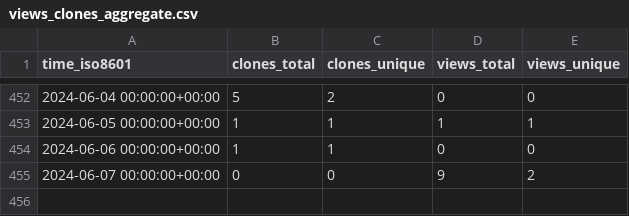
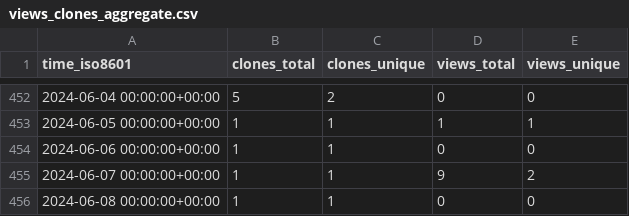
Before and after one commit to yinlinchen/thumbnail_creator, a CSV file: yinlinchen/thumbnail_creator/ghrs-data/views_clones_aggregate.csv, drawn as a sheet; only a part is shown, gaps mark what is left out.

```diff
--- a/yinlinchen/thumbnail_creator/ghrs-data/views_clones_aggregate.csv
+++ b/yinlinchen/thumbnail_creator/ghrs-data/views_clones_aggregate.csv
@@ -454,2 +454,3 @@ time_iso8601,clones_total,clones_unique,views_total,views_unique
 2024-06-06 00:00:00+00:00,1,1,0,0
-2024-06-07 00:00:00+00:00,0,0,9,2
+2024-06-07 00:00:00+00:00,1,1,9,2
+2024-06-08 00:00:00+00:00,1,1,0,0
```
Also changed, not shown: 1 other file.
